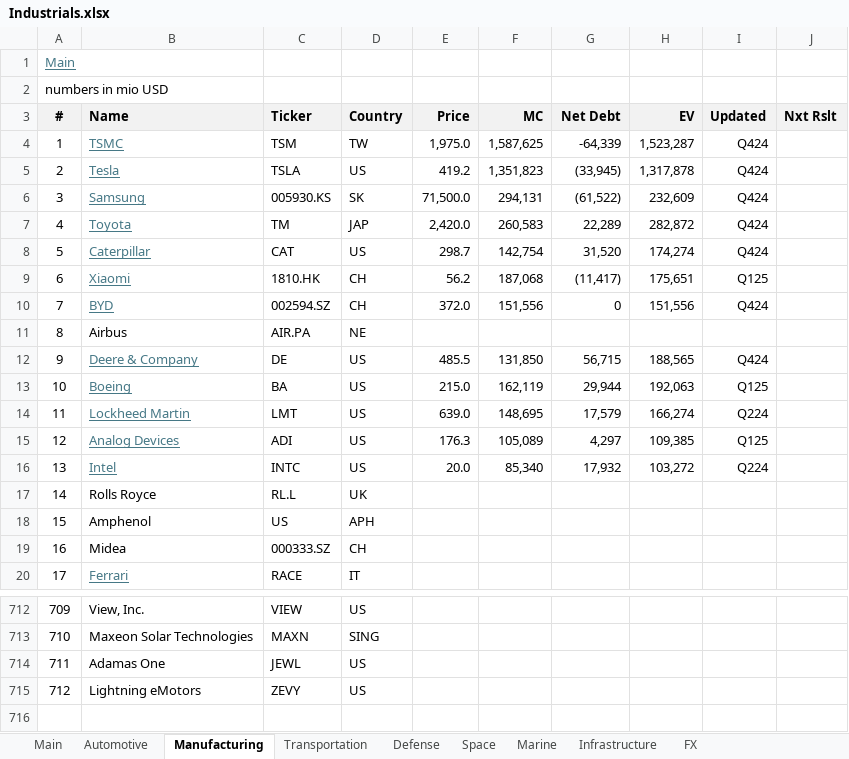
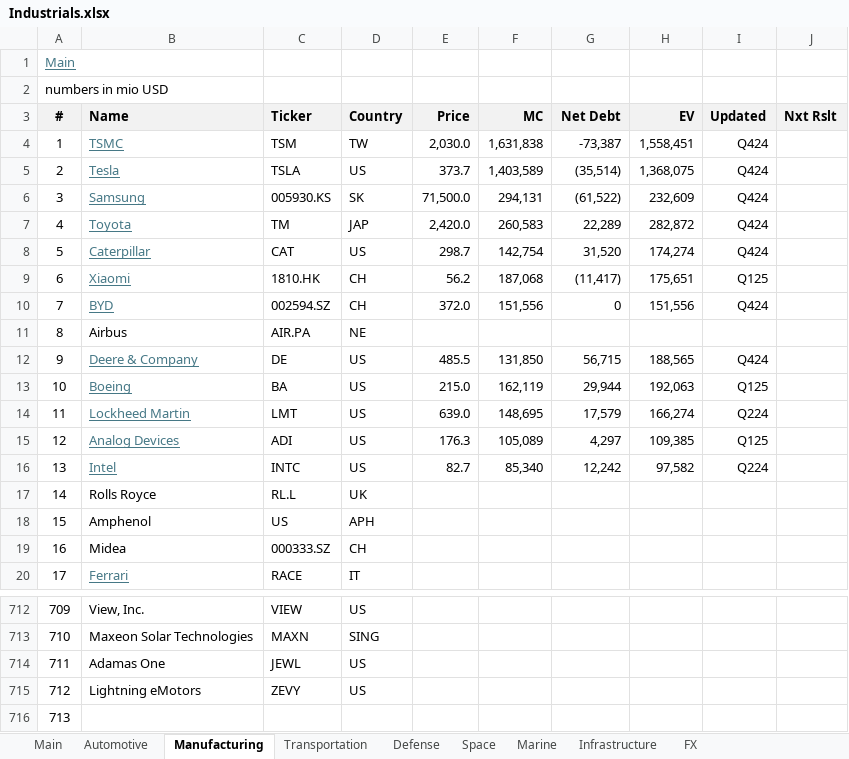
Before and after one commit to oscarsettje/MetaModels, an Excel workbook: Industrials.xlsx, sheet Manufacturing, drawn as a sheet; only a part is shown, gaps mark what is left out; values as stored, in another font and other column widths than the file's, no borders; conditional formats not drawn; the diff names each change by its address in the sheet, - before the commit and + after, or states it on an @@ line.

```diff
--- a/Industrials.xlsx (sheet Manufacturing)
+++ b/Industrials.xlsx (sheet Manufacturing)
-E4 (Price): 1,975.0
+E4 (Price): 2,030.0
-F4 (MC): 1,587,625
+F4 (MC): 1,631,838
-G4 (Net Debt): -64,339
+G4 (Net Debt): -73,387
-H4 (EV): 1,523,287
+H4 (EV): 1,558,451
-E5 (Price): 419.2
+E5 (Price): 373.7
-F5 (MC): 1,351,823
+F5 (MC): 1,403,589
-G5 (Net Debt): (33,945)
+G5 (Net Debt): (35,514)
-H5 (EV): 1,317,878
+H5 (EV): 1,368,075
-E16 (Price): 20.0
+E16 (Price): 82.7
-G16 (Net Debt): 17,932
+G16 (Net Debt): 12,242
-H16 (EV): 103,272
+H16 (EV): 97,582
+row 716: 713
```
Also changed, not shown: sheet Automotive, formulas that keep their value, Energy.xlsx, Entertainment.xlsx, 2 other files.
